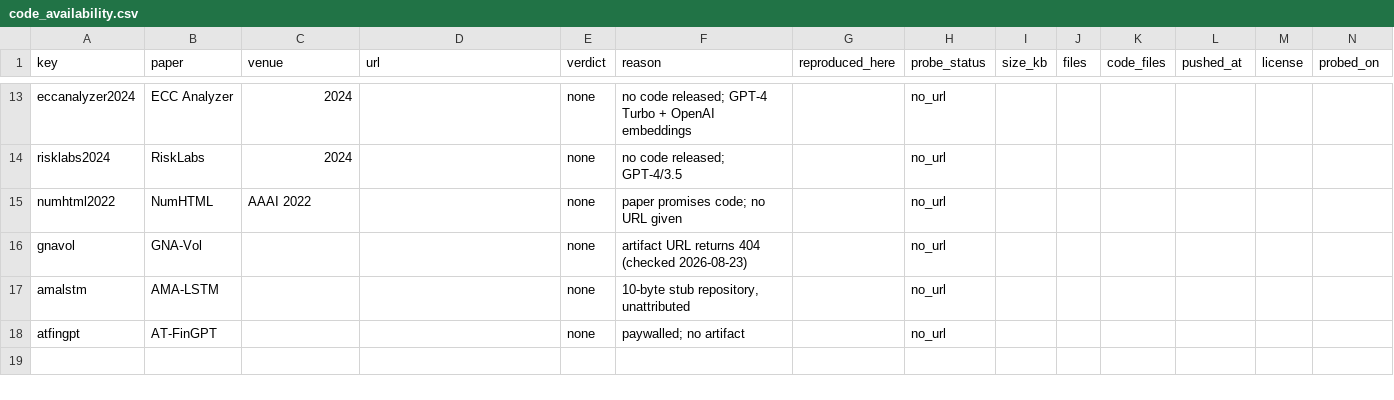
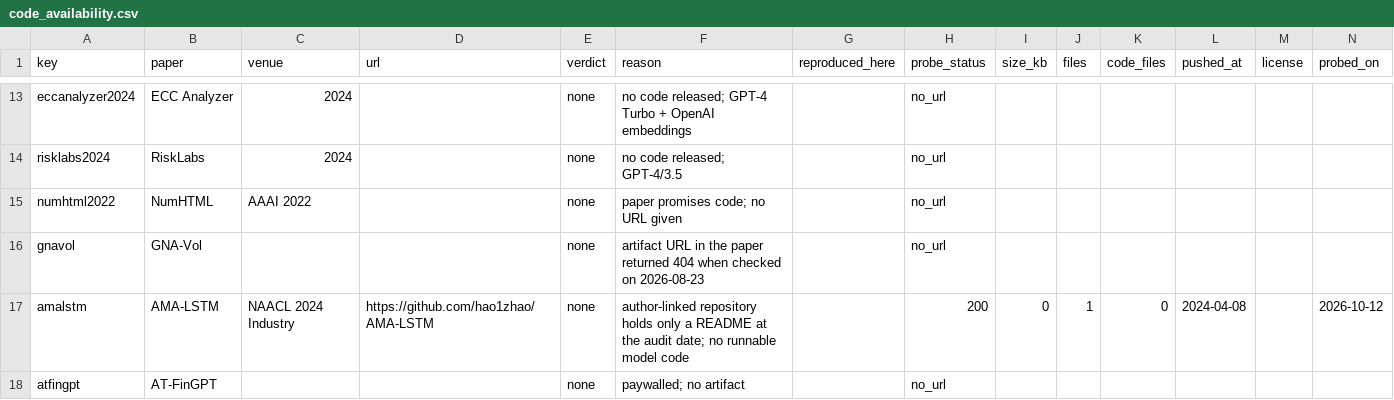
Before and after one commit to urbandrei/Earnings_call_project-main, a CSV file: data/results/code_availability.csv, drawn as a sheet; only a part is shown, gaps mark what is left out.

```diff
--- a/data/results/code_availability.csv
+++ b/data/results/code_availability.csv
@@ -15,4 +15,4 @@ risklabs2024,RiskLabs,2024,,none,no code released; GPT-4/3.5,,no_url,,,,,,
 numhtml2022,NumHTML,AAAI 2022,,none,paper promises code; no URL given,,no_url,,,,,,
-gnavol,GNA-Vol,,,none,artifact URL returns 404 (checked 2026-08-23),,no_url,,,,,,
-amalstm,AMA-LSTM,,,none,"10-byte stub repository, unattributed",,no_url,,,,,,
+gnavol,GNA-Vol,,,none,artifact URL in the paper returned 404 when checked on 2026-08-23,,no_url,,,,,,
+amalstm,AMA-LSTM,NAACL 2024 Industry,https://github.com/hao1zhao/AMA-LSTM,none,author-linked repository holds only a README at the audit date; no runnable model code,,200,0,1,0,2024-04-08,,2026-10-12
 atfingpt,AT-FinGPT,,,none,paywalled; no artifact,,no_url,,,,,,
```
Also changed, not shown: 3 other files.
